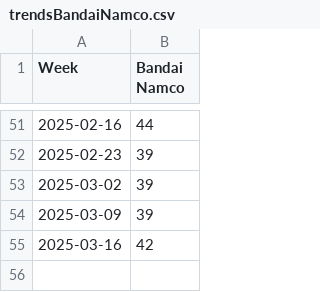
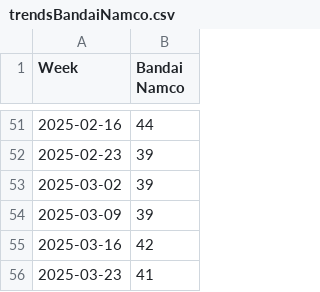
Before and after one commit to Noah250201/Simulationsprojekt, a CSV file: csvs/trendsBandaiNamco.csv, drawn as a sheet; only a part is shown, gaps mark what is left out; the diff names each change by its address in the sheet, - before the commit and + after, or states it on an @@ line.

```diff
--- a/csvs/trendsBandaiNamco.csv
+++ b/csvs/trendsBandaiNamco.csv
+row 56: 2025-03-23 | 41
```
Also changed, not shown: csvs/dailyStockData.csv, csvs/trendsEA.csv, 4 other files.
